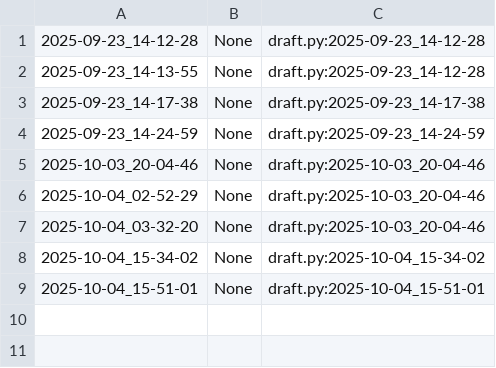
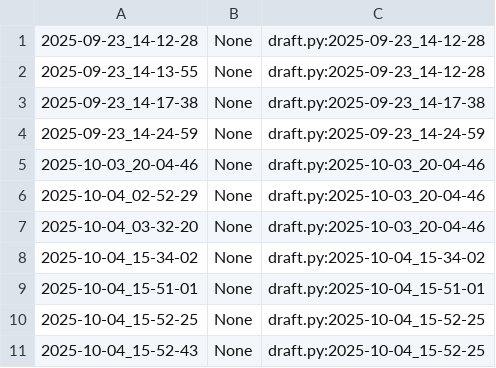
Before and after one commit to qxcode-course/poo-rc-bloco-a-isabeliloliveira, a CSV file: poo/.tko/track/enxugar/track.csv, drawn as a sheet; the diff names each change by its address in the sheet, - before the commit and + after, or states it on an @@ line.

```diff
--- a/poo/.tko/track/enxugar/track.csv
+++ b/poo/.tko/track/enxugar/track.csv
+row 10: 2025-10-04_15-52-25 | None | draft.py:2025-10-04_15-52-25
+row 11: 2025-10-04_15-52-43 | None | draft.py:2025-10-04_15-52-25
```
Also changed, not shown: 2 other files.
